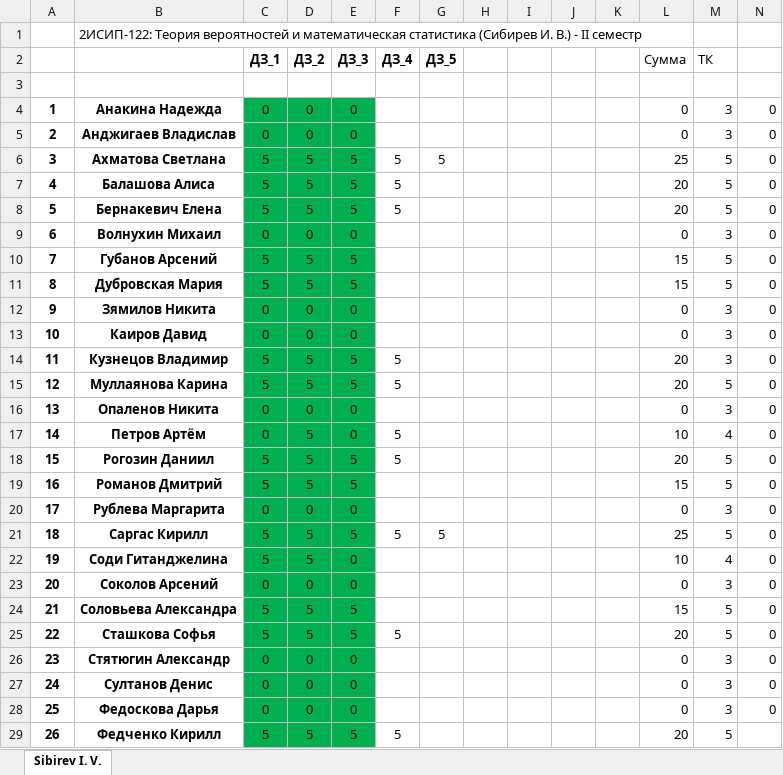
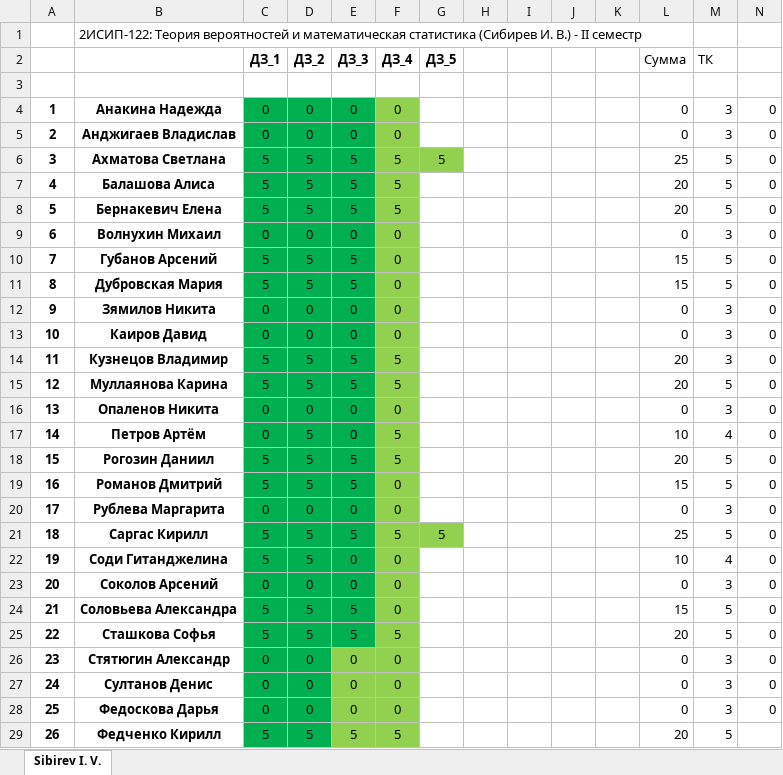
Before and after one commit to IvanSibirevV2/KipFin_Lab_2023-24_Git0, an Excel workbook: _2ИСИП-122_ТерВер.xlsx, sheet Sibirev I. V., drawn as a sheet; only a part is shown; values as stored, in another font and other column widths than the file's, no borders; conditional formats not drawn; the diff covers the shown part only; the diff names each change by its address in the sheet, - before the commit and + after, or states it on an @@ line.

Commit message:
AutoCommit_11 апреля 2024 г. 16:15:48_SibNout2023

```diff
--- a/_2ИСИП-122_ТерВер.xlsx (sheet Sibirev I. V.)
+++ b/_2ИСИП-122_ТерВер.xlsx (sheet Sibirev I. V.)
-F4:F5 (ДЗ_4): (empty)
+F4:F5 (ДЗ_4): 0
-F4:F5 fill: none
+F4:F5 fill: #92D050
-F6:G6 fill: none
+F6:G6 fill: #92D050
-F7:F20 fill: none
+F7:F20 fill: #92D050
-F9:F13 (ДЗ_4): (empty)
+F9:F13 (ДЗ_4): 0
-F16 (ДЗ_4): (empty)
+F16 (ДЗ_4): 0
-F19:F20 (ДЗ_4): (empty)
+F19:F20 (ДЗ_4): 0
-F21:G21 fill: none
+F21:G21 fill: #92D050
-F22:F24 (ДЗ_4): (empty)
+F22:F24 (ДЗ_4): 0
-F22:F29 fill: none
+F22:F29 fill: #92D050
-E26:E29 fill: #00B050
+E26:E29 fill: #92D050
-F26:F28 (ДЗ_4): (empty)
+F26:F28 (ДЗ_4): 0
```
Also changed, not shown: 2 edited cells and cell formats elsewhere in this sheet.
